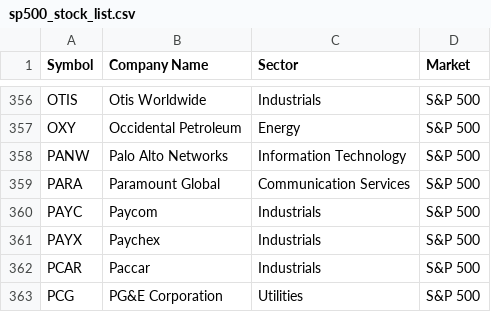
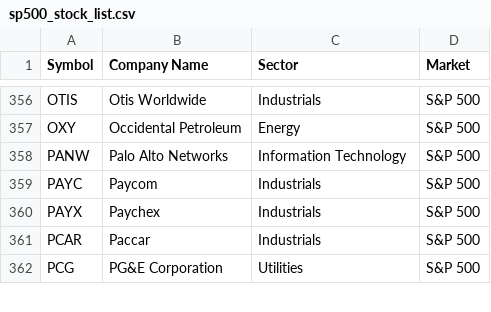
Before and after one commit to ddkerty/Stock, a CSV file: sp500_stock_list.csv, drawn as a sheet; only a part is shown, gaps mark what is left out; the diff names each change by its address in the sheet, - before the commit and + after, or states it on an @@ line.

```diff
--- a/sp500_stock_list.csv
+++ b/sp500_stock_list.csv
-row 359: PARA | Paramount Global | Communication Services | S&P 500
```
Also changed, not shown: nasdaq_stock_list.csv, 4 other files.
